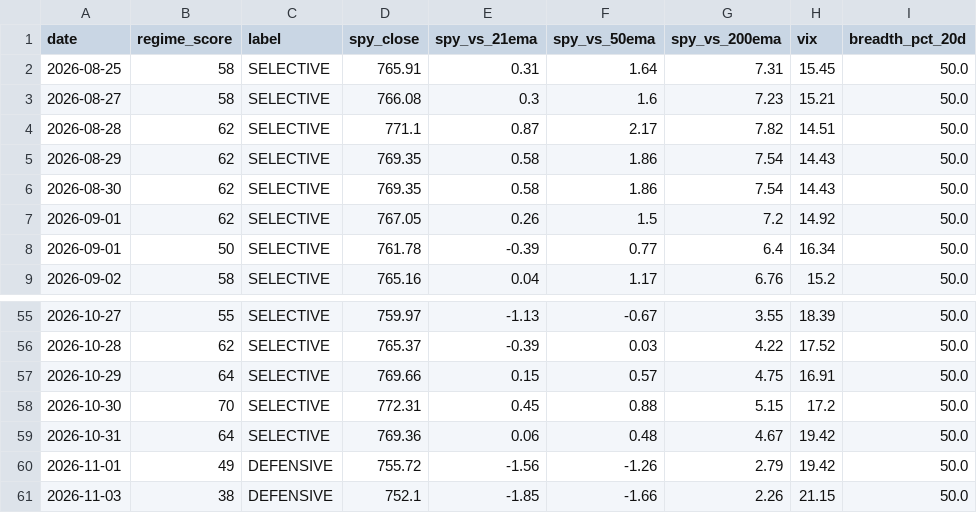
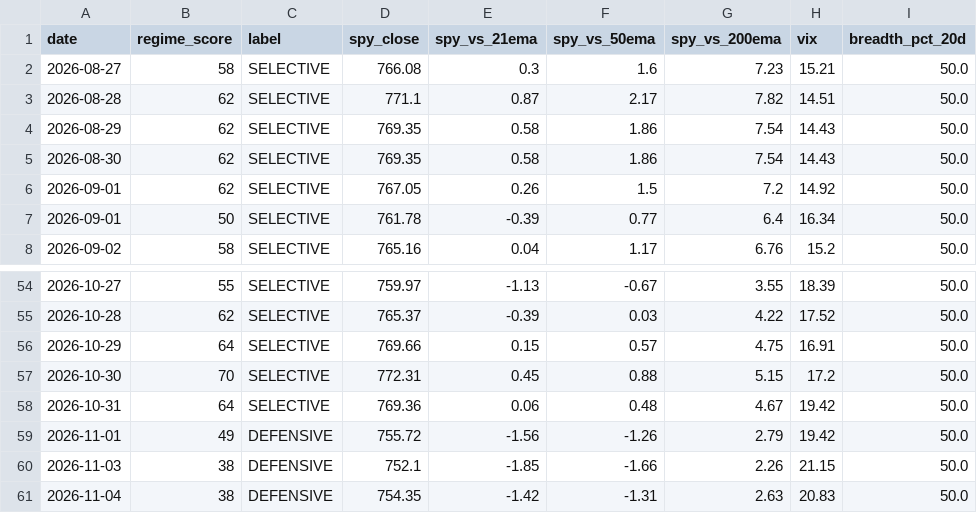
Before and after one commit to VamsiKrishna2021/alpha-engine, a CSV file: data/regime_history.csv, drawn as a sheet; only a part is shown, gaps mark what is left out; removed rows and columns are numbered as before the commit, all else as after; the diff names each change by its address in the sheet, - before the commit and + after, or states it on an @@ line.

```diff
--- a/data/regime_history.csv
+++ b/data/regime_history.csv
-row 2: 2026-08-25 | 58 | SELECTIVE | 765.91 | 0.31 | 1.64 | 7.31 | 15.45 | 50.0
+row 61: 2026-11-04 | 38 | DEFENSIVE | 754.35 | -1.42 | -1.31 | 2.63 | 20.83 | 50.0
```
Also changed, not shown: data/breadth_history.csv, 3 other files.
